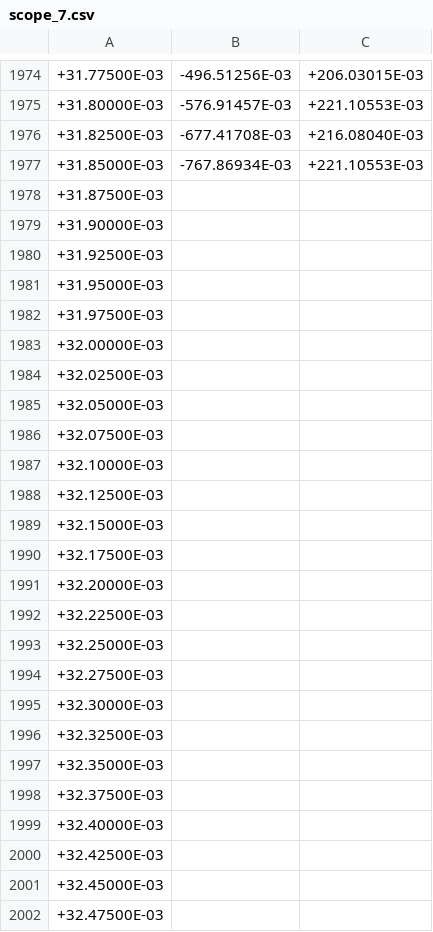
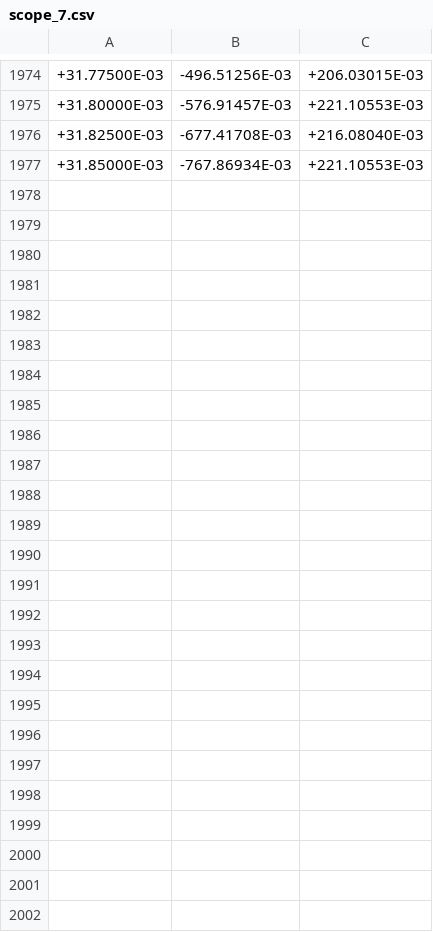
Before and after one commit to Matteo294/lab3, a CSV file: Esp6/Waveforms/Triangular/scope_7.csv, drawn as a sheet; only a part is shown, gaps mark what is left out; the diff names each change by its address in the sheet, - before the commit and + after, or states it on an @@ line.

```diff
--- a/Esp6/Waveforms/Triangular/scope_7.csv
+++ b/Esp6/Waveforms/Triangular/scope_7.csv
-row 1978: +31.87500E-03
-row 1979: +31.90000E-03
-row 1980: +31.92500E-03
-row 1981: +31.95000E-03
-row 1982: +31.97500E-03
-row 1983: +32.00000E-03
-row 1984: +32.02500E-03
-row 1985: +32.05000E-03
-row 1986: +32.07500E-03
-row 1987: +32.10000E-03
-row 1988: +32.12500E-03
-row 1989: +32.15000E-03
-row 1990: +32.17500E-03
-row 1991: +32.20000E-03
-row 1992: +32.22500E-03
-row 1993: +32.25000E-03
-row 1994: +32.27500E-03
-row 1995: +32.30000E-03
-row 1996: +32.32500E-03
-row 1997: +32.35000E-03
-row 1998: +32.37500E-03
-row 1999: +32.40000E-03
-row 2000: +32.42500E-03
-row 2001: +32.45000E-03
-row 2002: +32.47500E-03
```
Also changed, not shown: Esp6/Waveforms/Triangular/scope_4.csv, Esp6/Waveforms/Triangular/scope_6.csv, 3 other files.
